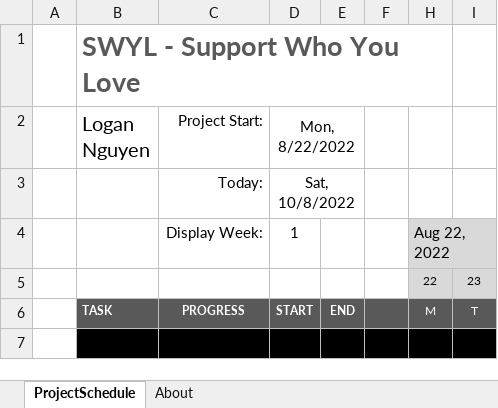
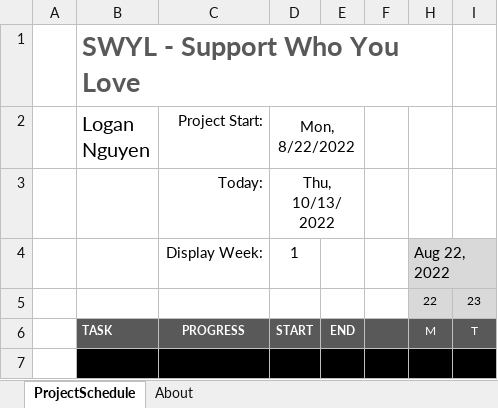
Before and after one commit to SWYLy/materials, an Excel workbook: gantt-chart/xlsx/SWYL-Gantt-Chart.xlsx, sheet ProjectSchedule, drawn as a sheet; only a part is shown; values as stored, in another font and other column widths than the file's, no borders; conditional formats not drawn; the diff names each change by its address in the sheet, - before the commit and + after, or states it on an @@ line.

```diff
--- a/gantt-chart/xlsx/SWYL-Gantt-Chart.xlsx (sheet ProjectSchedule)
+++ b/gantt-chart/xlsx/SWYL-Gantt-Chart.xlsx (sheet ProjectSchedule)
-D3 (Mon, 8/22/2022): Sat, 10/8/2022
+D3 (Mon, 8/22/2022): Thu, 10/13/2022
```
Also changed, not shown: 2 other files.
